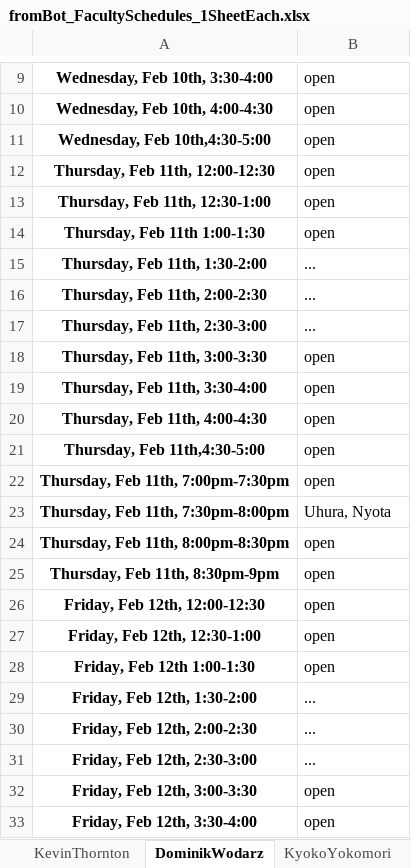
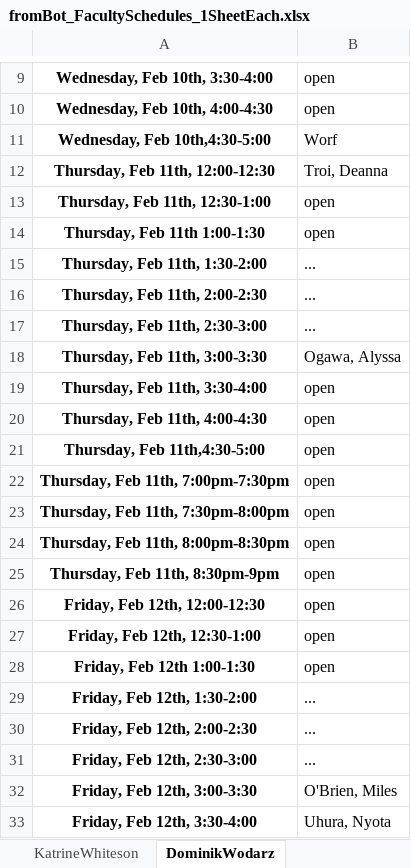
Before and after one commit to allardjun/interviewScheduler, an Excel workbook: RemoteYearBot/SampleData_RealAnon2020/fromBot_FacultySchedules_1SheetEach.xlsx, sheet DominikWodarz, drawn as a sheet; only a part is shown, gaps mark what is left out; values as stored, in another font and other column widths than the file's, no borders; the diff names each change by its address in the sheet, - before the commit and + after, or states it on an @@ line.

```diff
--- a/RemoteYearBot/SampleData_RealAnon2020/fromBot_FacultySchedules_1SheetEach.xlsx (sheet DominikWodarz)
+++ b/RemoteYearBot/SampleData_RealAnon2020/fromBot_FacultySchedules_1SheetEach.xlsx (sheet DominikWodarz)
+sheet tab: KatrineWhiteson
-B11: open
+B11: Worf
-B12: open
+B12: Troi, Deanna
-B18: open
+B18: Ogawa, Alyssa
-B23: Uhura, Nyota
+B23: open
-B32: open
+B32: O'Brien, Miles
-B33: open
+B33: Uhura, Nyota
```
Also changed, not shown: sheet JamesBrody, sheet JunAllard, sheet DaeSeokEom, sheet JohnLowengrub, sheet KevinThornton, sheet KyokoYokomori, 1 more sheet, other sheet tabs, RemoteYearBot/SampleData_RealAnon2020/fromBot_FacultySchedules.xlsx, RemoteYearBot/SampleData_RealAnon2020/fromBot_StudentSchedules.xlsx, 3 other files.
